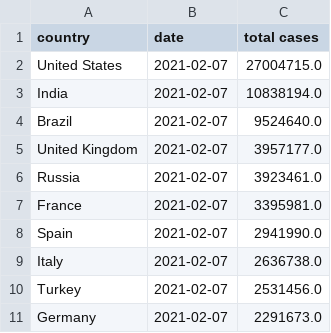
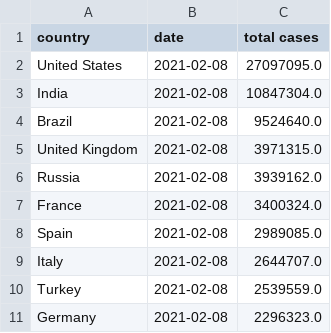
Before and after one commit to ravisivapriyatharun/covid-data, a CSV file: top-10-total-cases.csv, drawn as a sheet.

```diff
--- a/top-10-total-cases.csv
+++ b/top-10-total-cases.csv
@@ -1,11 +1,11 @@
 country,date,total cases
-United States,2021-02-07,27004715.0
-India,2021-02-07,10838194.0
-Brazil,2021-02-07,9524640.0
-United Kingdom,2021-02-07,3957177.0
-Russia,2021-02-07,3923461.0
-France,2021-02-07,3395981.0
-Spain,2021-02-07,2941990.0
-Italy,2021-02-07,2636738.0
-Turkey,2021-02-07,2531456.0
-Germany,2021-02-07,2291673.0
+United States,2021-02-08,27097095.0
+India,2021-02-08,10847304.0
+Brazil,2021-02-08,9524640.0
+United Kingdom,2021-02-08,3971315.0
+Russia,2021-02-08,3939162.0
+France,2021-02-08,3400324.0
+Spain,2021-02-08,2989085.0
+Italy,2021-02-08,2644707.0
+Turkey,2021-02-08,2539559.0
+Germany,2021-02-08,2296323.0
```
Also changed, not shown: top-10-new-cases.csv, top-10-total-deaths.csv, 2 other files.
